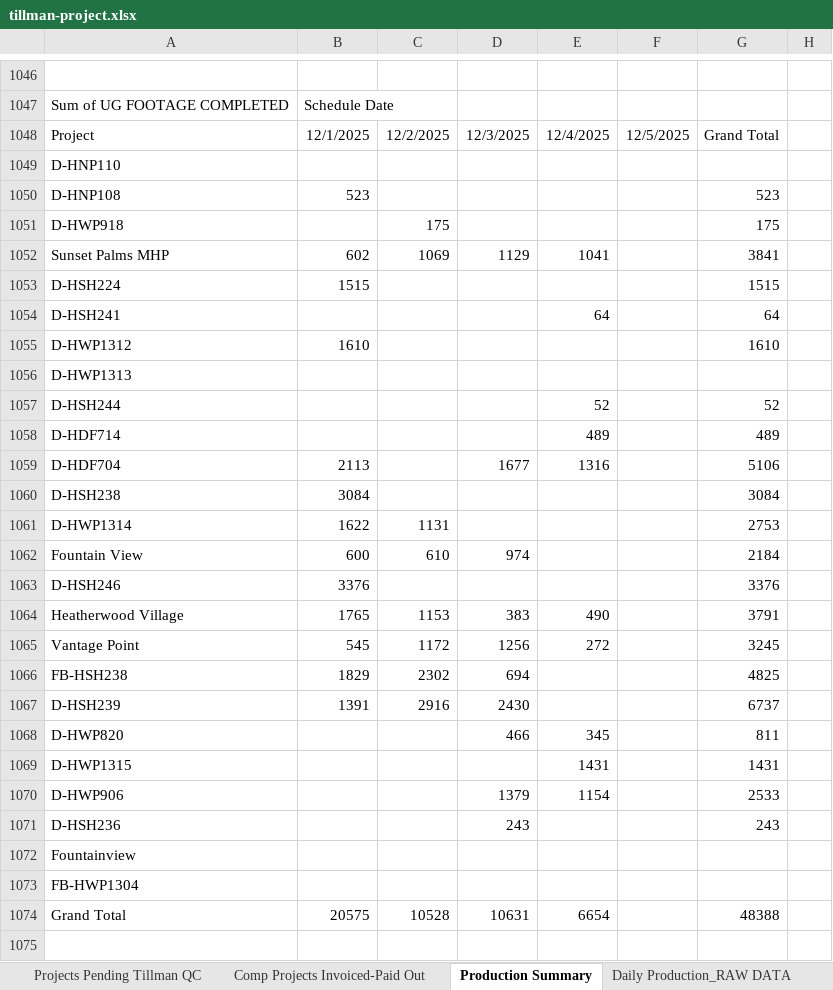
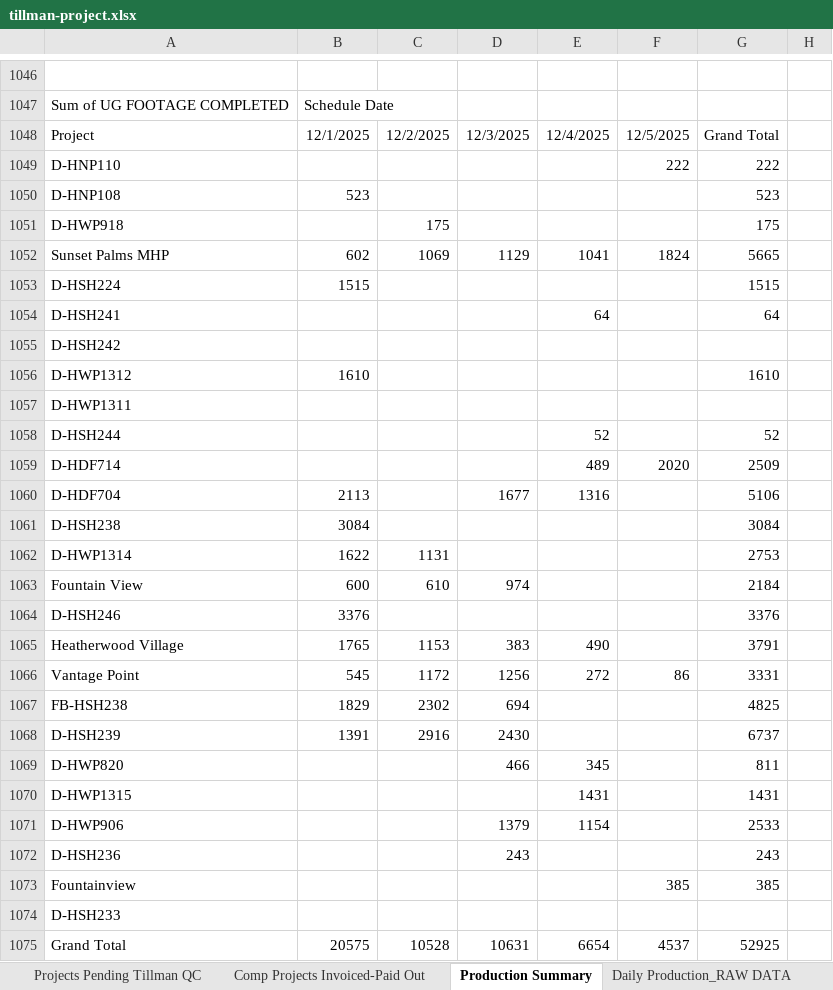
Before and after one commit to JCKraus1/Tillman-Dashboard, an Excel workbook: tillman-project.xlsx, sheet Production Summary, drawn as a sheet; only a part is shown, gaps mark what is left out; values as stored, in another font and other column widths than the file's, no borders; addresses are those after the commit; rows hold the shown columns only; the diff names each change by its address in the sheet, - before the commit and + after, or states it on an @@ line.

```diff
--- a/tillman-project.xlsx (sheet Production Summary)
+++ b/tillman-project.xlsx (sheet Production Summary)
-F1049: (empty)
+F1049: 222
-G1049: (empty)
+G1049: 222
-F1052: (empty)
+F1052: 1824
-G1052: 3841
+G1052: 5665
+row 1055: D-HSH242
-A1057: D-HWP1313
+A1057: D-HWP1311
-F1059: (empty)
+F1059: 2020
-G1059: 489
+G1059: 2509
-F1066: (empty)
+F1066: 86
-G1066: 3245
+G1066: 3331
-F1073: (empty)
+F1073: 385
-G1073: (empty)
+G1073: 385
-A1074: FB-HWP1304
+A1074: D-HSH233
-F1075: (empty)
+F1075: 4537
-G1075: 48388
+G1075: 52925
```
Also changed, not shown: sheet Daily Production_RAW DATA, sheet Completed Jobs Summary, sheet Tillman UG Footage.
